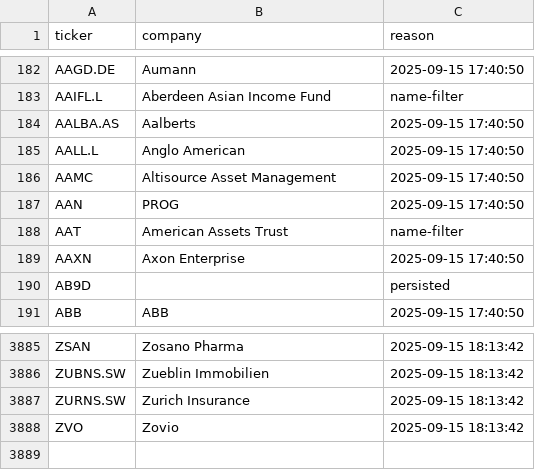
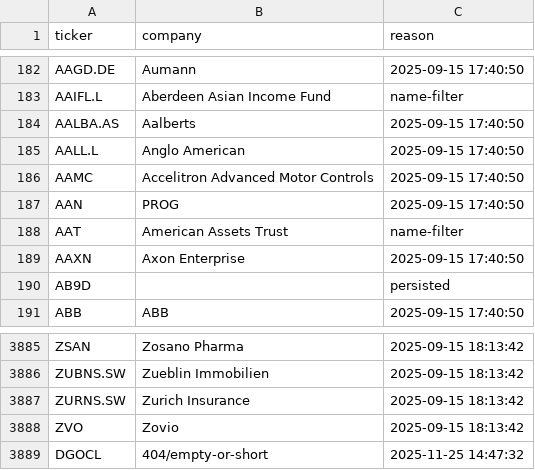
Before and after one commit to andrei1234D/GPT5, a CSV file: data/universe_rejects.csv, drawn as a sheet; only a part is shown, gaps mark what is left out.

```diff
--- a/data/universe_rejects.csv
+++ b/data/universe_rejects.csv
@@ -185,3 +185,3 @@ AALBA.AS,Aalberts,2025-09-15 17:40:50
 AALL.L,Anglo American,2025-09-15 17:40:50
-AAMC,Altisource Asset Management,2025-09-15 17:40:50
+AAMC,Accelitron Advanced Motor Controls,2025-09-15 17:40:50
 AAN,PROG,2025-09-15 17:40:50
@@ -3888 +3888,2 @@ ZURNS.SW,Zurich Insurance,2025-09-15 18:13:42
 ZVO,Zovio,2025-09-15 18:13:42
+DGOCL,404/empty-or-short,2025-11-25 14:47:32
```
Also changed, not shown: data/stage1_kept.csv, data/stage2_merged.csv.
